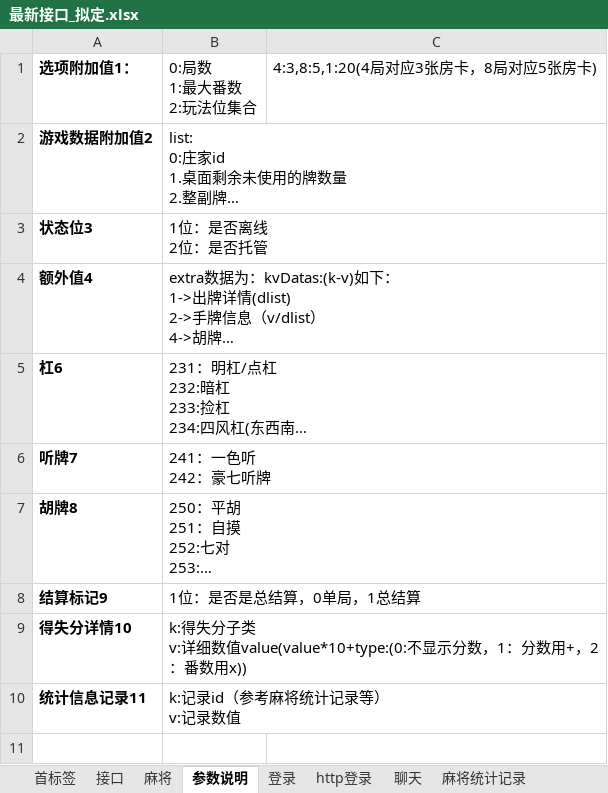
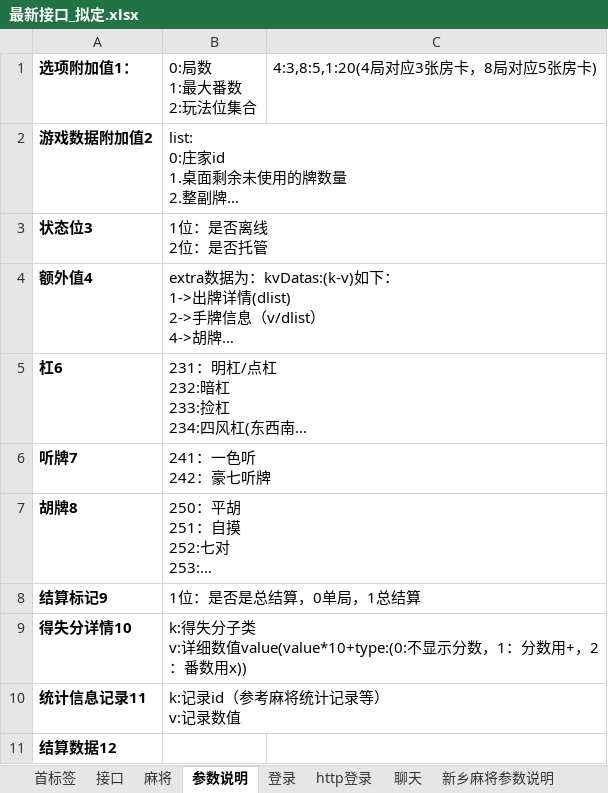
Before and after one commit to leroyBoys/LGameQiPai, an Excel workbook: doc/最新接口_拟定.xlsx, sheet 参数说明, drawn as a sheet; long unchanged cells end in …; values as stored, in another font and other column widths than the file's, no borders; the diff names each change by its address in the sheet, - before the commit and + after, or states it on an @@ line.

```diff
--- a/doc/最新接口_拟定.xlsx (sheet 参数说明)
+++ b/doc/最新接口_拟定.xlsx (sheet 参数说明)
-sheet tab: 麻将统计记录
+sheet tab: 新乡麻将参数说明
+row 11: 结算数据12
```
Also changed, not shown: sheet 麻将, other sheet tabs, 12 other files.
